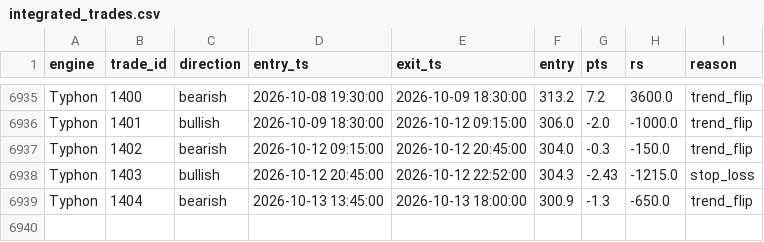
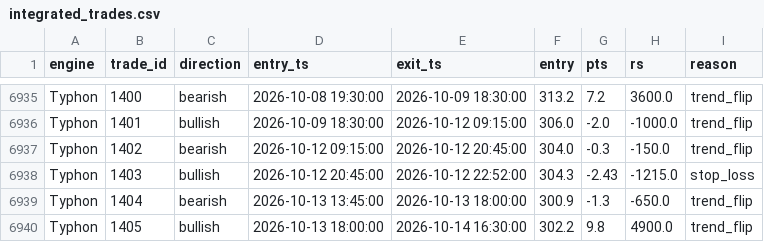
Before and after one commit to parijnan/algo-trading-lab, a CSV file: hestia_backtest/outputs/integrated_trades.csv, drawn as a sheet; only a part is shown, gaps mark what is left out; the diff names each change by its address in the sheet, - before the commit and + after, or states it on an @@ line.

```diff
--- a/hestia_backtest/outputs/integrated_trades.csv
+++ b/hestia_backtest/outputs/integrated_trades.csv
+row 6940: Typhon | 1405 | bullish | 2026-10-13 18:00:00 | 2026-10-14 16:30:00 | 302.2 | 9.8 | 4900.0 | trend_flip
```
Also changed, not shown: hestia_backtest/outputs/comparison.csv, 2 other files.
